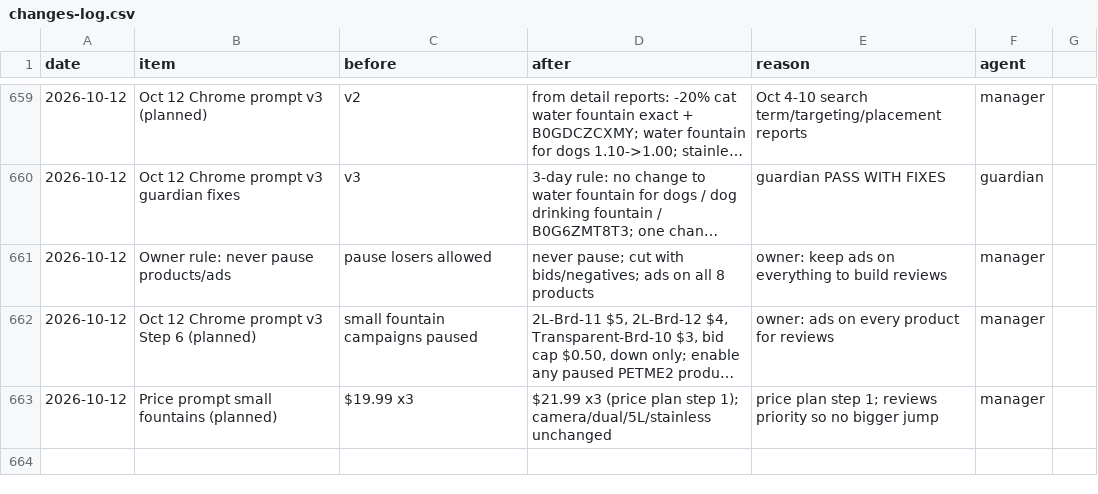
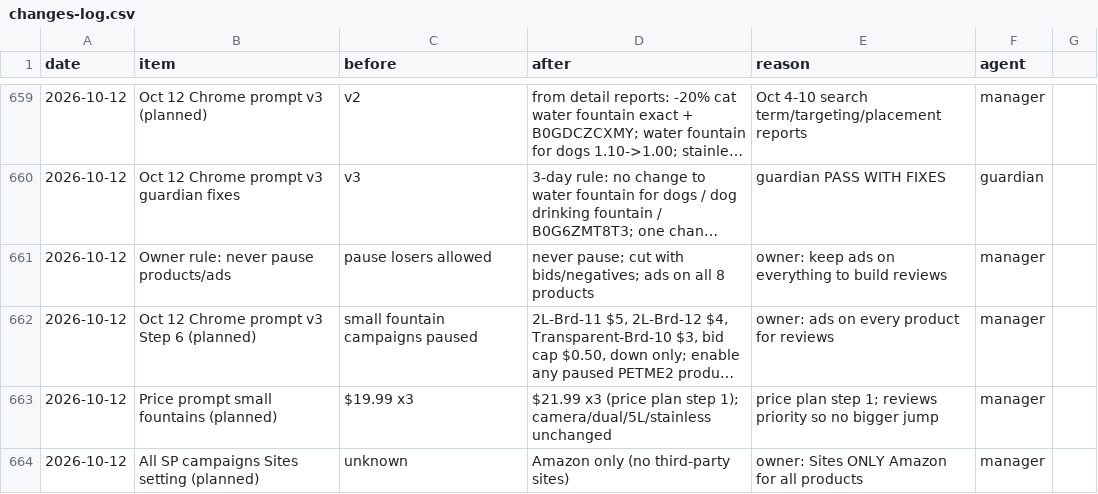
Before and after one commit to matan300106-bit/Pixel-Agents, a CSV file: petme2-ads-agent/changes-log.csv, drawn as a sheet; only a part is shown, gaps mark what is left out; long unchanged cells end in …; the diff names each change by its address in the sheet, - before the commit and + after, or states it on an @@ line.

```diff
--- a/petme2-ads-agent/changes-log.csv
+++ b/petme2-ads-agent/changes-log.csv
+row 664: 2026-10-12 | All SP campaigns Sites setting (planned) | unknown | Amazon only (no third-party sites) | owner: Sites ONLY Amazon for all products | manager
```
Also changed, not shown: 3 other files.
